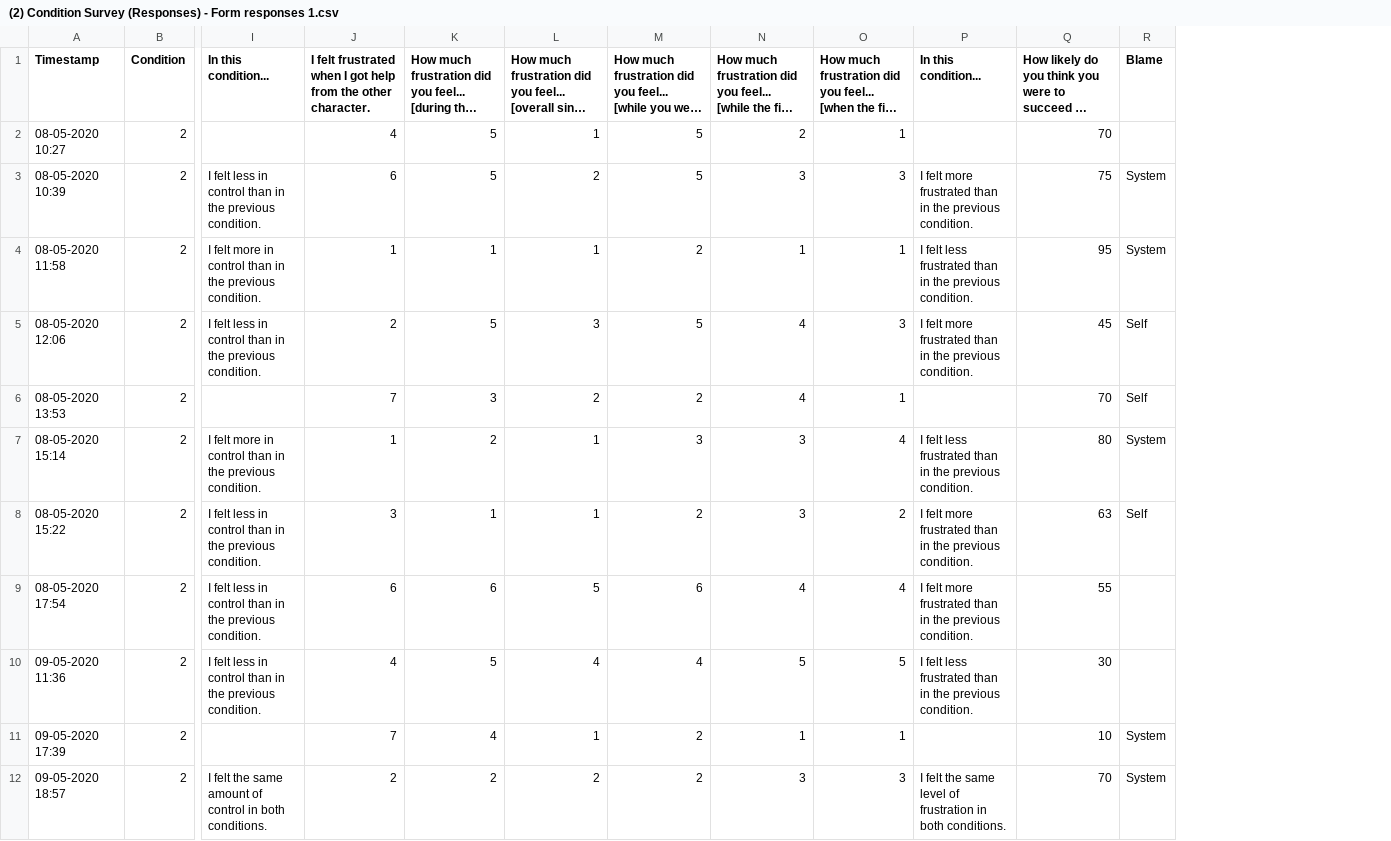
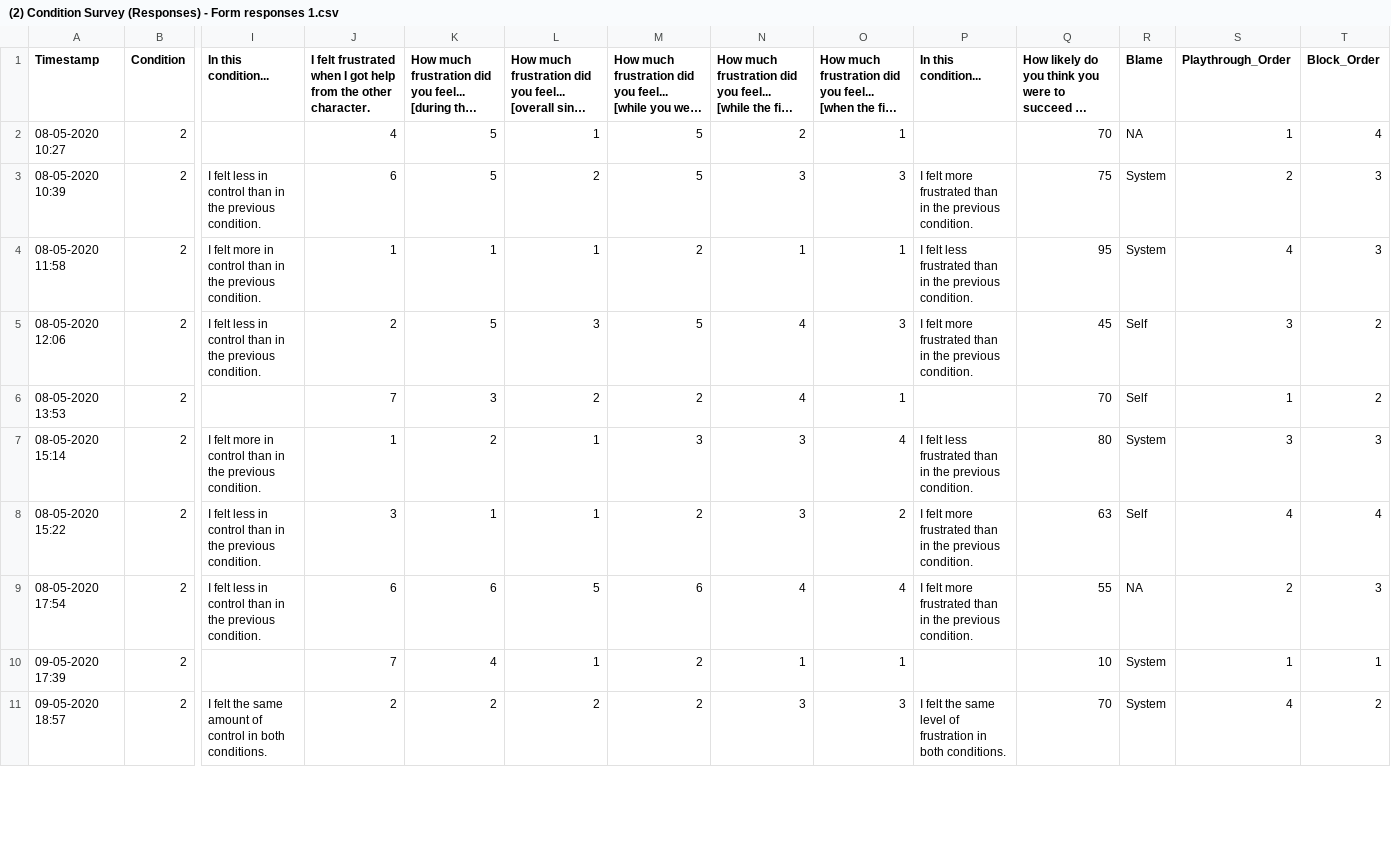
Before and after one commit to hendrikknoche/BCI-fishMed10, a CSV file: Questionnaire data/(2) Condition Survey (Responses) - Form responses 1.csv, drawn as a sheet; only a part is shown, gaps mark what is left out; long unchanged cells end in …; removed rows and columns are numbered as before the commit, all else as after; rows hold the shown columns only; the diff names each change by its address in the sheet, - before the commit and + after, or states it on an @@ line.

```diff
--- a/Questionnaire data/(2) Condition Survey (Responses) - Form responses 1.csv
+++ b/Questionnaire data/(2) Condition Survey (Responses) - Form responses 1.csv
+column S (Playthrough_Order), rows 2-11: 1 | 2 | 4 | 3 | 1 | 3 | 4 | 2 | 1 | 4
+column T (Block_Order), rows 2-11: 4 | 3 | 3 | 2 | 2 | 3 | 4 | 3 | 1 | 2
-R2 (Blame): (empty)
+R2 (Blame): NA
-R9 (Blame): (empty)
+R9 (Blame): NA
-row 10: 09-05-2020 11:36 | 2 | I felt less in control than in the previous condition. | 4 | 5 | 4 | 4 | 5 | 5 | I felt less frustrated than in the previous condition. | 30
```
Also changed, not shown: Questionnaire data/(1) Condition Survey (Responses) - Form responses 1.csv, Questionnaire data/(3) Condition Survey (Responses) - Form responses 1.csv, 2 other files.
